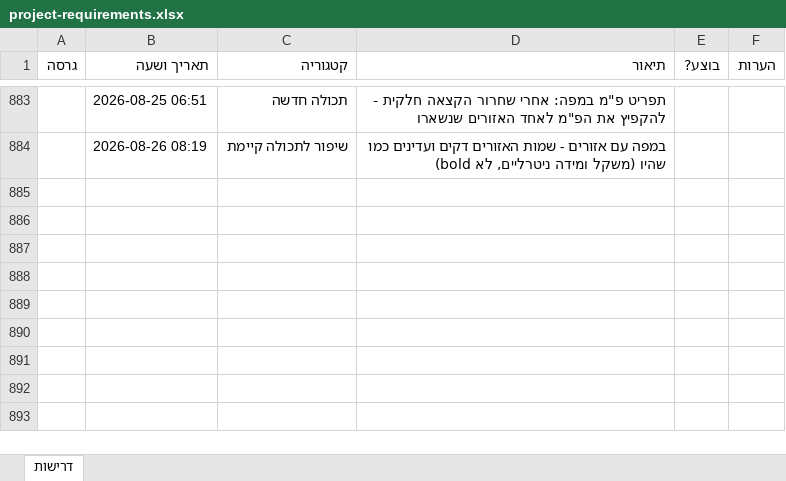
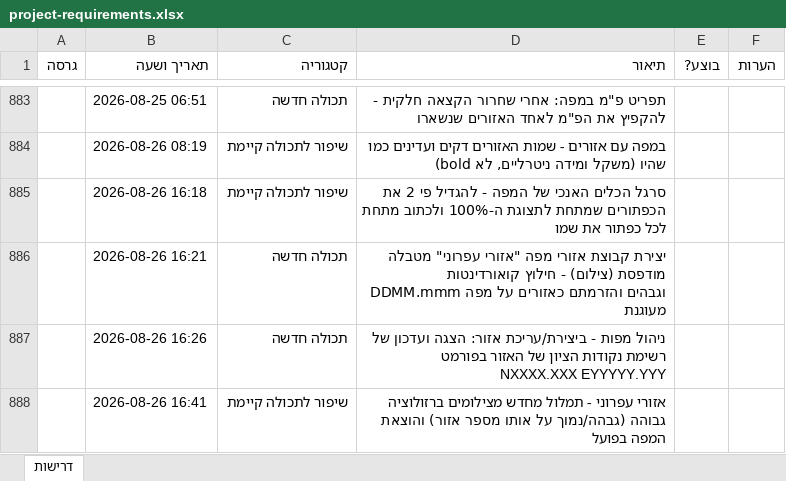
Before and after one commit to levori119/skyboard, an Excel workbook: project-requirements.xlsx, sheet דרישות, drawn as a sheet; only a part is shown, gaps mark what is left out; values as stored, in another font and other column widths than the file's, no borders; the diff names each change by its address in the sheet, - before the commit and + after, or states it on an @@ line.

```diff
--- a/project-requirements.xlsx (sheet דרישות)
+++ b/project-requirements.xlsx (sheet דרישות)
+row 885:  | 2026-08-26 16:18 | שיפור לתכולה קיימת | סרגל הכלים האנכי של המפה - להגדיל פי 2 את הכפתורים שמתחת לתצוגת ה-100% ולכתוב מתחת לכל כפתור את שמו
+row 886:  | 2026-08-26 16:21 | תכולה חדשה | יצירת קבוצת אזורי מפה "אזורי עפרוני" מטבלה מודפסת (צילום) - חילוץ קואורדינטות DDMM.mmm וגבהים והזרמתם כאזורים על מפה מעוגנת
+row 887:  | 2026-08-26 16:26 | תכולה חדשה | ניהול מפות - ביצירת/עריכת אזור: הצגה ועדכון של רשימת נקודות הציון של האזור בפורמט NXXXX.XXX EYYYYY.YYY
+row 888:  | 2026-08-26 16:41 | שיפור לתכולה קיימת | אזורי עפרוני - תמלול מחדש מצילומים ברזולוציה גבוהה (גבהה/נמוך על אותו מספר אזור) והוצאת המפה בפועל
```
Also changed, not shown: 3 other files.
